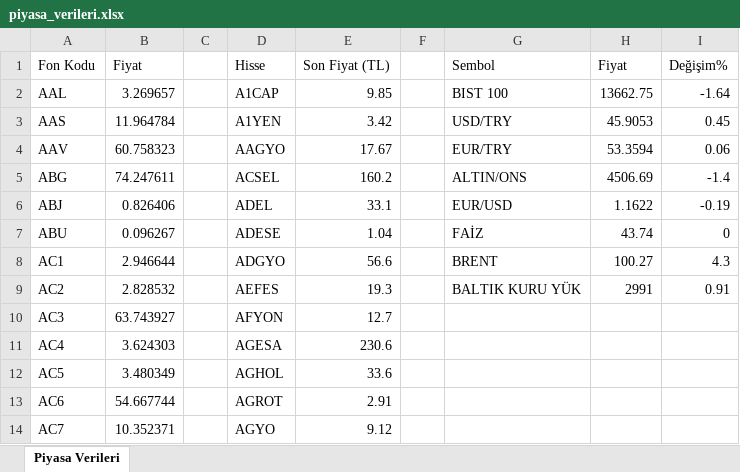
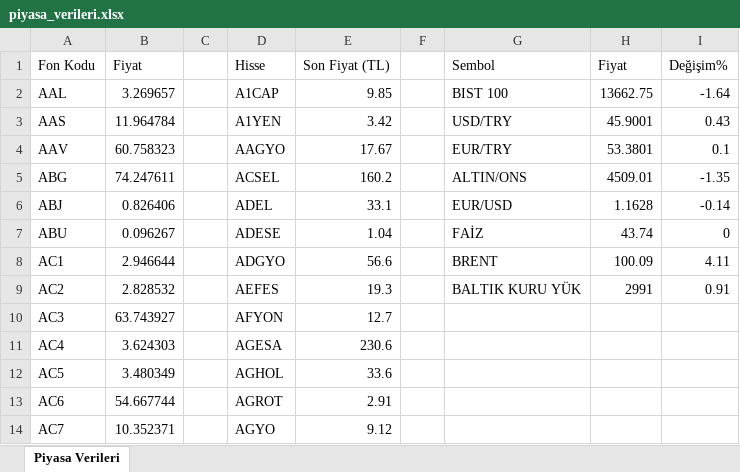
Before and after one commit to fkcengizhan-crypto/piyasa_verileri, an Excel workbook: piyasa_verileri.xlsx, sheet Piyasa Verileri, drawn as a sheet; only a part is shown; values as stored, in another font and other column widths than the file's, no borders; the diff names each change by its address in the sheet, - before the commit and + after, or states it on an @@ line.

```diff
--- a/piyasa_verileri.xlsx (sheet Piyasa Verileri)
+++ b/piyasa_verileri.xlsx (sheet Piyasa Verileri)
-H3 (Fiyat): 45.9053
+H3 (Fiyat): 45.9001
-I3 (Değişim%): 0.45
+I3 (Değişim%): 0.43
-H4 (Fiyat): 53.3594
+H4 (Fiyat): 53.3801
-I4 (Değişim%): 0.06
+I4 (Değişim%): 0.1
-H5 (Fiyat): 4506.69
+H5 (Fiyat): 4509.01
-I5 (Değişim%): -1.4
+I5 (Değişim%): -1.35
-H6 (Fiyat): 1.1622
+H6 (Fiyat): 1.1628
-I6 (Değişim%): -0.19
+I6 (Değişim%): -0.14
-H8 (Fiyat): 100.27
+H8 (Fiyat): 100.09
-I8 (Değişim%): 4.3
+I8 (Değişim%): 4.11
```
Also changed, not shown: 1 other file.
